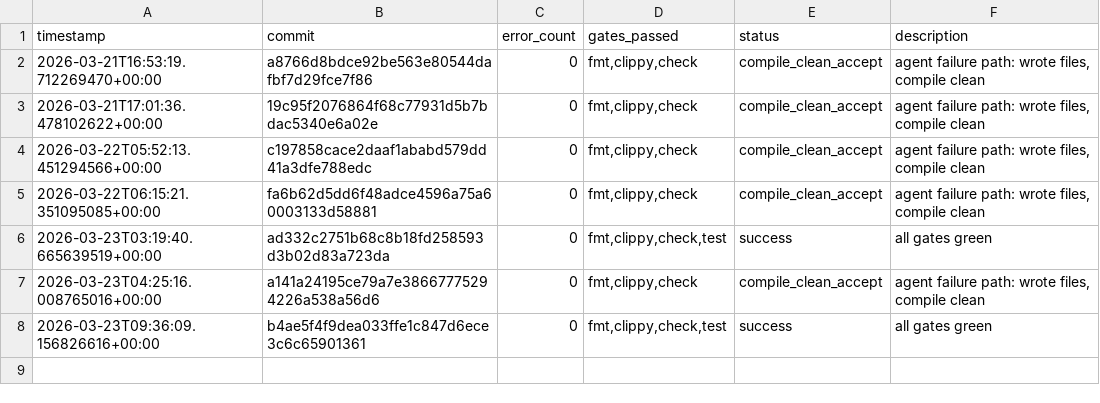
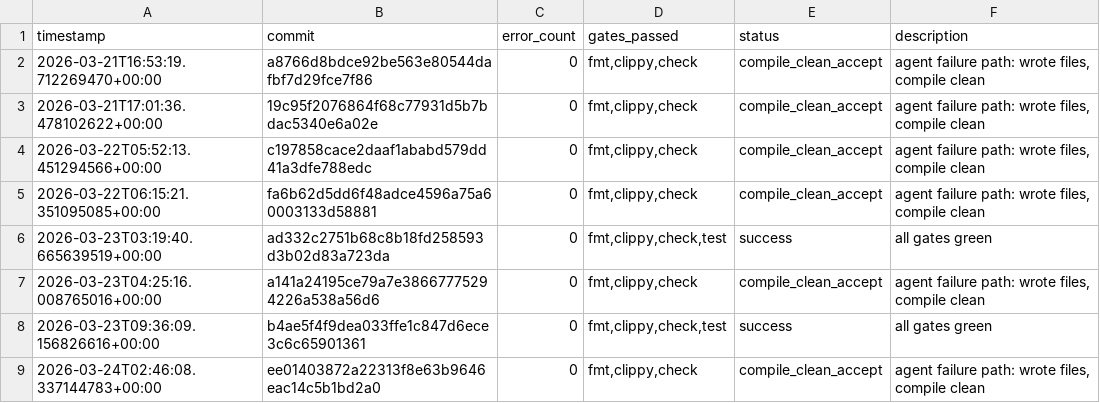
Before and after one commit to TheFermiSea/CF-LIBS-improved, a TSV file: experiments.tsv, drawn as a sheet; the diff names each change by its address in the sheet, - before the commit and + after, or states it on an @@ line.

```diff
--- a/experiments.tsv
+++ b/experiments.tsv
+row 9: 2026-03-24T02:46:08.337144783+00:00 | ee01403872a22313f8e63b9646eac14c5b1bd2a0 | 0 | fmt,clippy,check | compile_clean_accept | agent failure path: wrote files, compile clean
```
Also changed, not shown: 1 other file.
